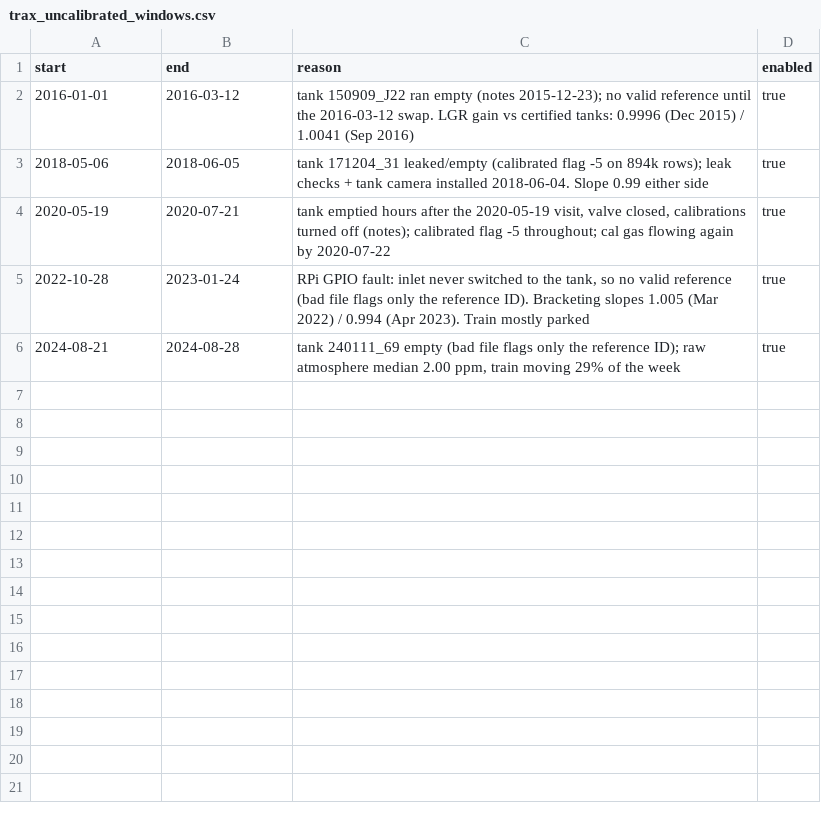
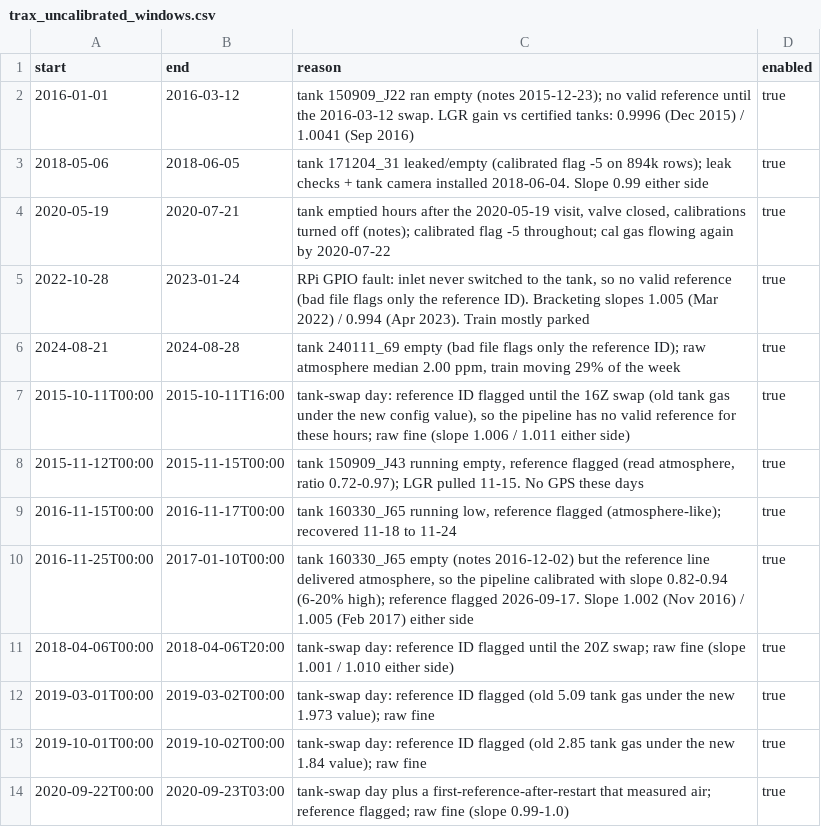
Before and after one commit to jmineau/slv, a CSV file: src/slv/measurements/mobile/trax_uncalibrated_windows.csv, drawn as a sheet; the diff names each change by its address in the sheet, - before the commit and + after, or states it on an @@ line.

Commit message:
trax uncalibrated windows: empty-tank and tank-swap periods found by the 2026-09-16 calibration audit
Adds Nov 12-15 2015, Nov 15-17 and Nov 25 2016 - Jan 10 2017 (tank empty, reference
delivered atmosphere, pipeline slope 0.82-0.94), and the pre-swap hours of the tank-swap
days (2015-10-11, 2018-04-06, 2019-03-01, 2019-10-01, 2020-09-22/23) whose reference
IDs are being flagged in the pipeline bad file, so those hours keep their raw values.

```diff
--- a/src/slv/measurements/mobile/trax_uncalibrated_windows.csv
+++ b/src/slv/measurements/mobile/trax_uncalibrated_windows.csv
+row 7: 2015-10-11T00:00 | 2015-10-11T16:00 | tank-swap day: reference ID flagged until the 16Z swap (old tank gas under the new config value), so the pipeline has no valid reference for these hours; raw fine (slope 1.006 / 1.011 either side) | true
+row 8: 2015-11-12T00:00 | 2015-11-15T00:00 | tank 150909_J43 running empty, reference flagged (read atmosphere, ratio 0.72-0.97); LGR pulled 11-15. No GPS these days | true
+row 9: 2016-11-15T00:00 | 2016-11-17T00:00 | tank 160330_J65 running low, reference flagged (atmosphere-like); recovered 11-18 to 11-24 | true
+row 10: 2016-11-25T00:00 | 2017-01-10T00:00 | tank 160330_J65 empty (notes 2016-12-02) but the reference line delivered atmosphere, so the pipeline calibrated with slope 0.82-0.94 (6-20% high); reference flagged 2026-09-17. Slope 1.002 (Nov 2016) / 1.005 (Feb 2017) either side | true
+row 11: 2018-04-06T00:00 | 2018-04-06T20:00 | tank-swap day: reference ID flagged until the 20Z swap; raw fine (slope 1.001 / 1.010 either side) | true
+row 12: 2019-03-01T00:00 | 2019-03-02T00:00 | tank-swap day: reference ID flagged (old 5.09 tank gas under the new 1.973 value); raw fine | true
+row 13: 2019-10-01T00:00 | 2019-10-02T00:00 | tank-swap day: reference ID flagged (old 2.85 tank gas under the new 1.84 value); raw fine | true
+row 14: 2020-09-22T00:00 | 2020-09-23T03:00 | tank-swap day plus a first-reference-after-restart that measured air; reference flagged; raw fine (slope 0.99-1.0) | true
```
